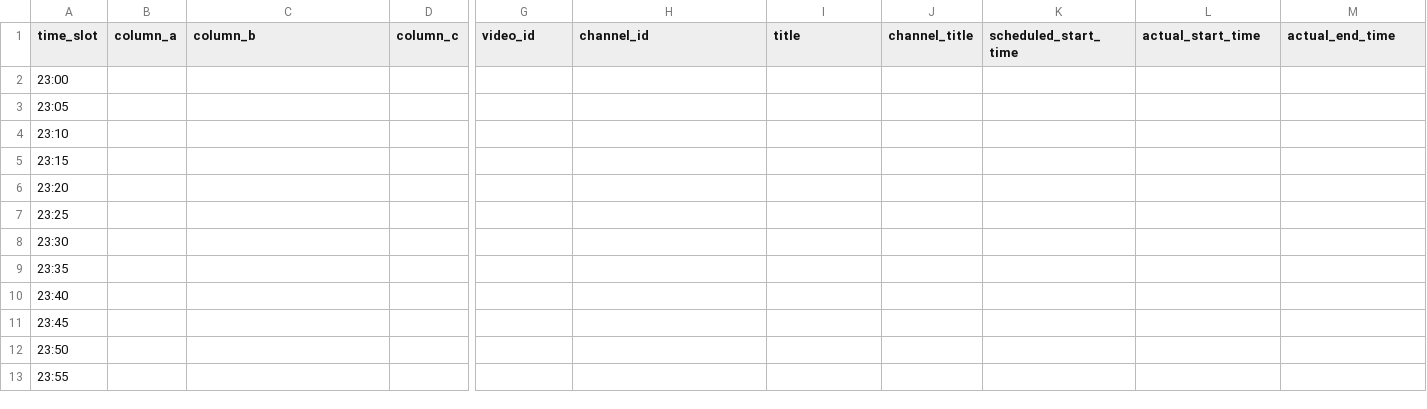
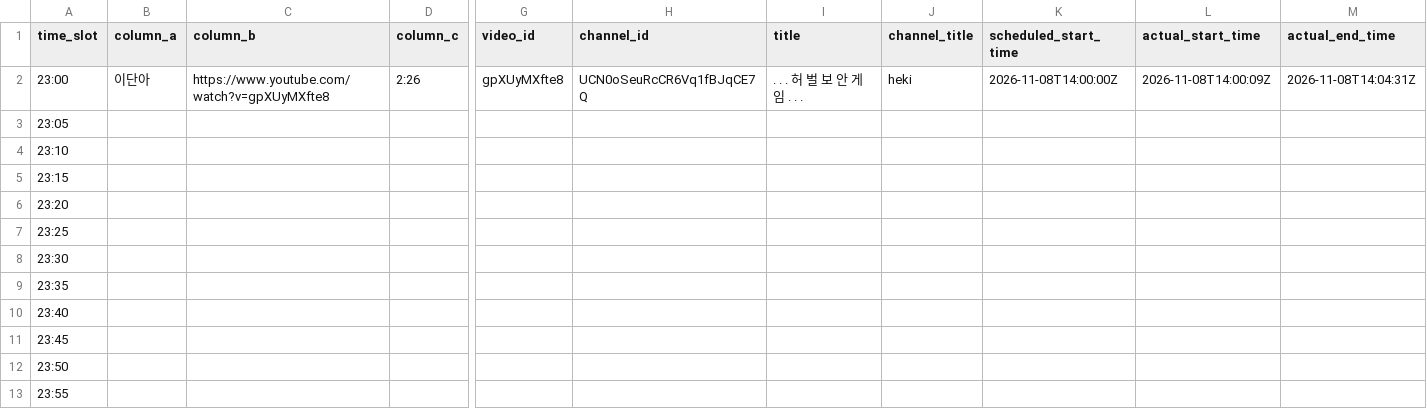
Before and after one commit to ChangpopWiki/premiere-relay-archive-data, a TSV file: 2026/11/2026-11-08.tsv, drawn as a sheet; only a part is shown, gaps mark what is left out; the diff names each change by its address in the sheet, - before the commit and + after, or states it on an @@ line.

```diff
--- a/2026/11/2026-11-08.tsv
+++ b/2026/11/2026-11-08.tsv
-B2 (column_a): (empty)
+B2 (column_a): 이단아
-C2 (column_b): (empty)
+C2 (column_b): https://www.youtube.com/watch?v=gpXUyMXfte8
-D2 (column_c): (empty)
+D2 (column_c): 2:26
-G2 (video_id): (empty)
+G2 (video_id): gpXUyMXfte8
-H2 (channel_id): (empty)
+H2 (channel_id): UCN0oSeuRcCR6Vq1fBJqCE7Q
-I2 (title): (empty)
+I2 (title): . . . 허 벌 보 안 게 임 . . .
-J2 (channel_title): (empty)
+J2 (channel_title): heki
-K2 (scheduled_start_time): (empty)
+K2 (scheduled_start_time): 2026-11-08T14:00:00Z
-L2 (actual_start_time): (empty)
+L2 (actual_start_time): 2026-11-08T14:00:09Z
-M2 (actual_end_time): (empty)
+M2 (actual_end_time): 2026-11-08T14:04:31Z
```
Also changed, not shown: 1 other file.
